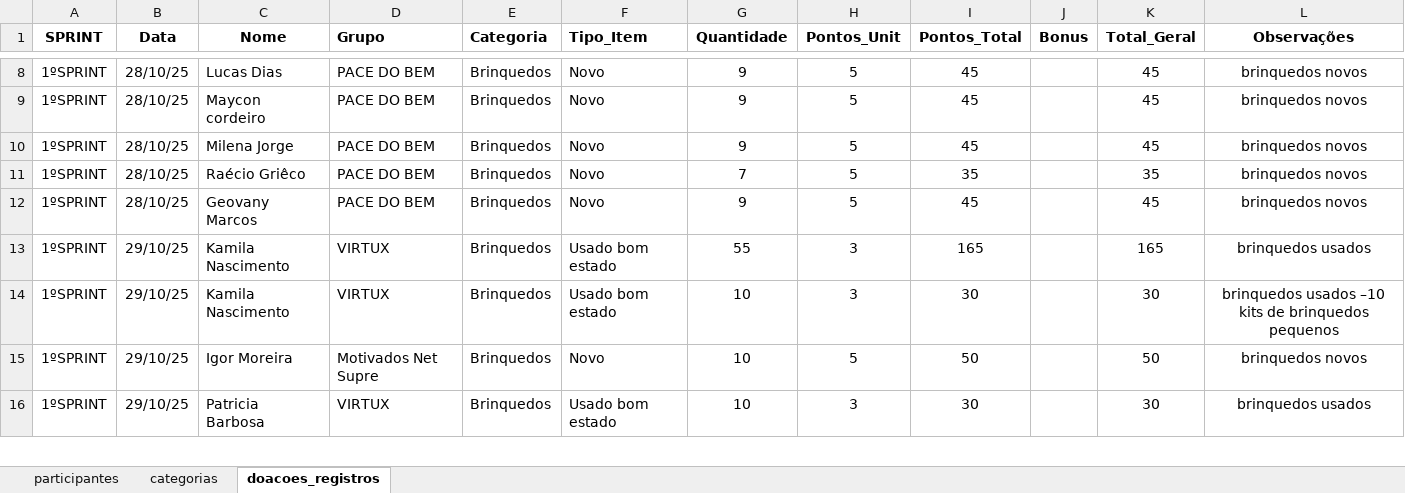
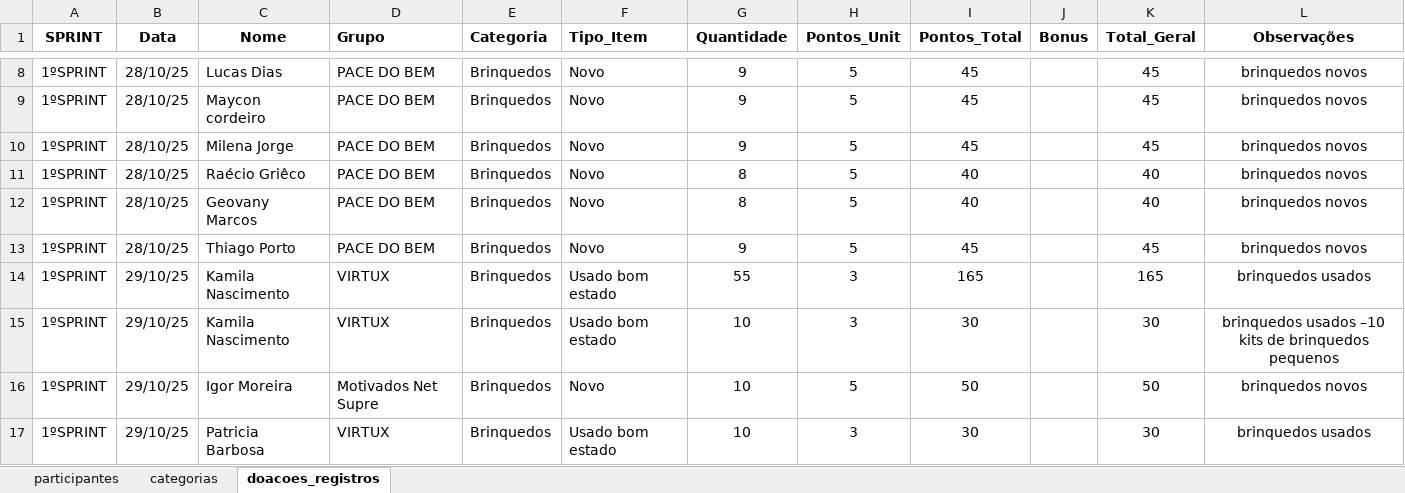
Before and after one commit to Tiagoalvesds/gincana_do_bem, an Excel workbook: planilha_gincana_solidaria.xlsx, sheet doacoes_registros, drawn as a sheet; only a part is shown, gaps mark what is left out; values as stored, in another font and other column widths than the file's, no borders; charts and pictures not drawn; addresses are those after the commit; the diff names each change by its address in the sheet, - before the commit and + after, or states it on an @@ line.

Commit message:
add Thiago Porto por correção Raecio

```diff
--- a/planilha_gincana_solidaria.xlsx (sheet doacoes_registros)
+++ b/planilha_gincana_solidaria.xlsx (sheet doacoes_registros)
-G11 (Quantidade): 7
+G11 (Quantidade): 8
-I11 (Pontos_Total): 35
+I11 (Pontos_Total): 40
-K11 (Total_Geral): 35
+K11 (Total_Geral): 40
+row 12: 1ºSPRINT | 28/10/25 | Geovany Marcos | PACE DO BEM | Brinquedos | Novo | 8 | 5 | 40 |  | 40 | brinquedos novos
-C13 (Nome): Geovany Marcos
+C13 (Nome): Thiago Porto
```
Also changed, not shown: formulas that keep their value.
